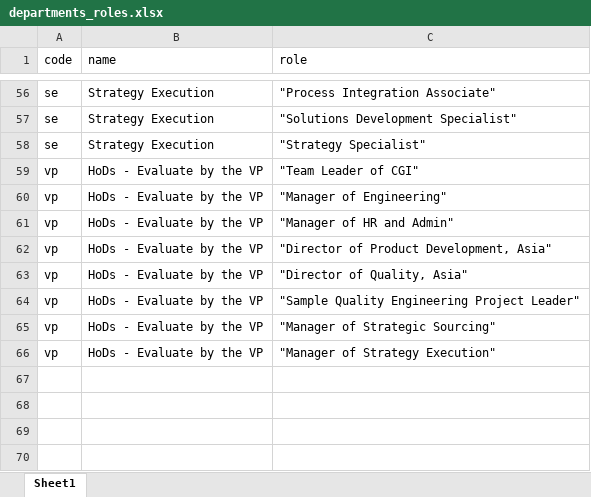
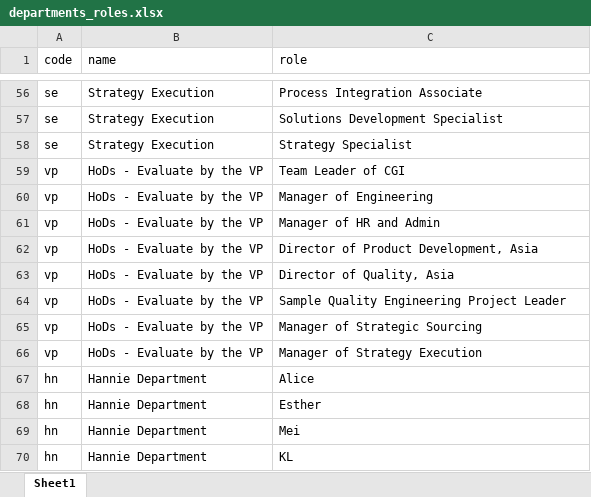
Before and after one commit to miyujin99/CVRO-Succession-Planning, an Excel workbook: assets/departments_roles.xlsx, sheet Sheet1, drawn as a sheet; only a part is shown, gaps mark what is left out; values as stored, in another font and other column widths than the file's, no borders; the diff covers the shown part only; the diff names each change by its address in the sheet, - before the commit and + after, or states it on an @@ line.

```diff
--- a/assets/departments_roles.xlsx (sheet Sheet1)
+++ b/assets/departments_roles.xlsx (sheet Sheet1)
-C56 (role): "Process Integration Associate"
+C56 (role): Process Integration Associate
-C57 (role): "Solutions Development Specialist"
+C57 (role): Solutions Development Specialist
-C58 (role): "Strategy Specialist"
+C58 (role): Strategy Specialist
-C59 (role): "Team Leader of CGI"
+C59 (role): Team Leader of CGI
-C60 (role): "Manager of Engineering"
+C60 (role): Manager of Engineering
-C61 (role): "Manager of HR and Admin"
+C61 (role): Manager of HR and Admin
-C62 (role): "Director of Product Development, Asia"
+C62 (role): Director of Product Development, Asia
-C63 (role): "Director of Quality, Asia"
+C63 (role): Director of Quality, Asia
-C64 (role): "Sample Quality Engineering Project Leader"
+C64 (role): Sample Quality Engineering Project Leader
-C65 (role): "Manager of Strategic Sourcing"
+C65 (role): Manager of Strategic Sourcing
-C66 (role): "Manager of Strategy Execution"
+C66 (role): Manager of Strategy Execution
+row 67: hn | Hannie Department | Alice
+row 68: hn | Hannie Department | Esther
+row 69: hn | Hannie Department | Mei
+row 70: hn | Hannie Department | KL
```
Also changed, not shown: 54 edited cells elsewhere in this sheet, 1 other file.
